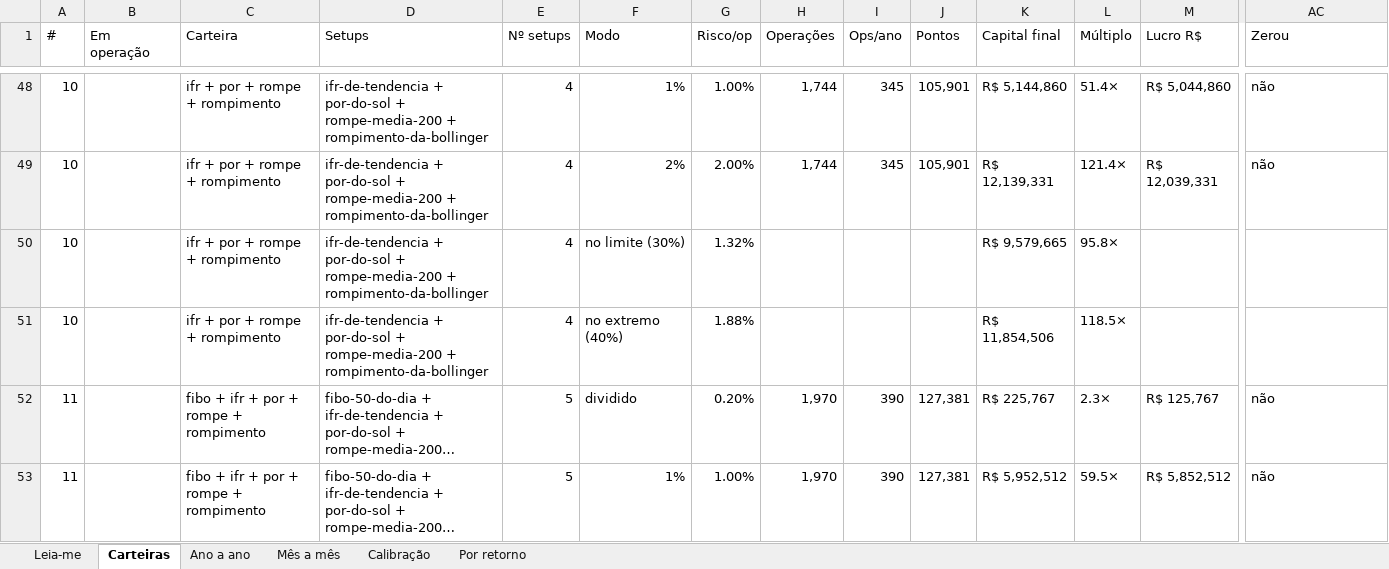
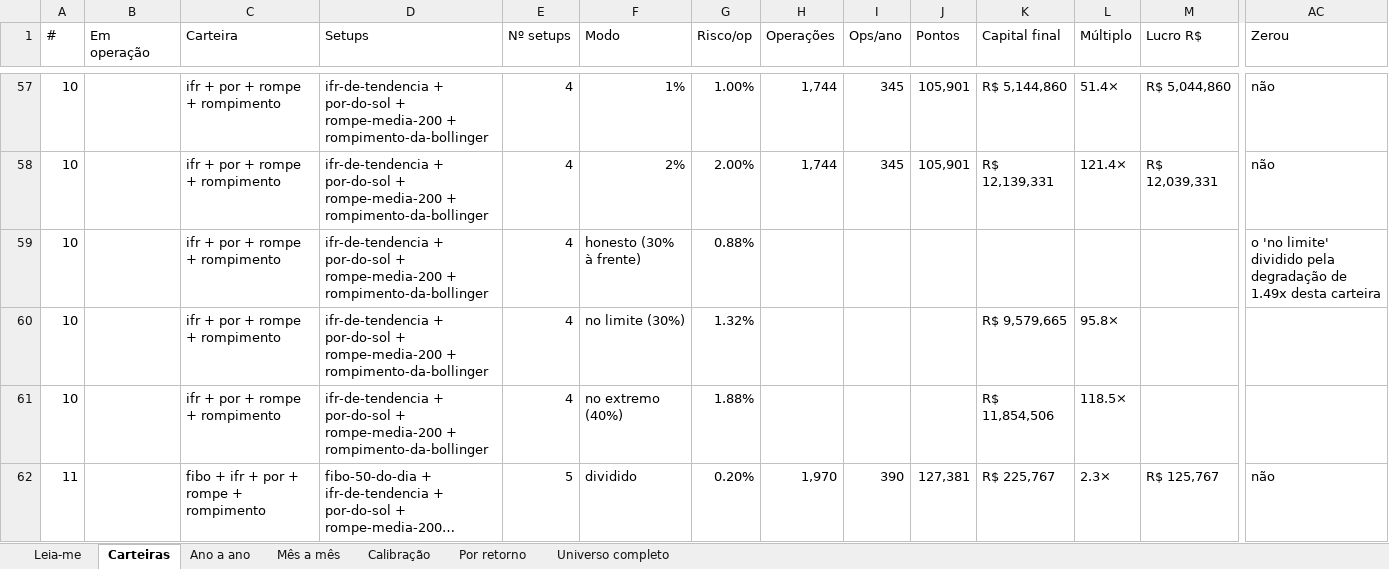
Before and after one commit to jarbasdacosta/safecluster, an Excel workbook: content/entender/carteiras.xlsx, sheet Carteiras, drawn as a sheet; only a part is shown, gaps mark what is left out; the shorter side is filled out with more unchanged rows; long unchanged cells end in …; values as stored, in another font and other column widths than the file's, no cell formats; rows hold the shown columns only; the diff covers the shown part only; the diff names each change by its address in the sheet, - before the commit and + after, or states it on an @@ line.

```diff
--- a/content/entender/carteiras.xlsx (sheet Carteiras)
+++ b/content/entender/carteiras.xlsx (sheet Carteiras)
+sheet tab: Universo completo
+row 59: 10 |  | ifr + por + rompe + rompimento | ifr-de-tendencia + por-do-sol + rompe-media-200 + rompimento-da-bollinger | 4 | honesto (30% à frente) | 0.88% |  |  |  |  |  |  | o 'no limite' dividido pela degradação de 1.49x desta carteira
```
Also changed, not shown: 19 added rows and 2 edited cells elsewhere in this sheet, sheet Leia-me, cell formats, content/entender/combinacoes.xlsx, content/entender/regras.xlsx, 21 other files.
